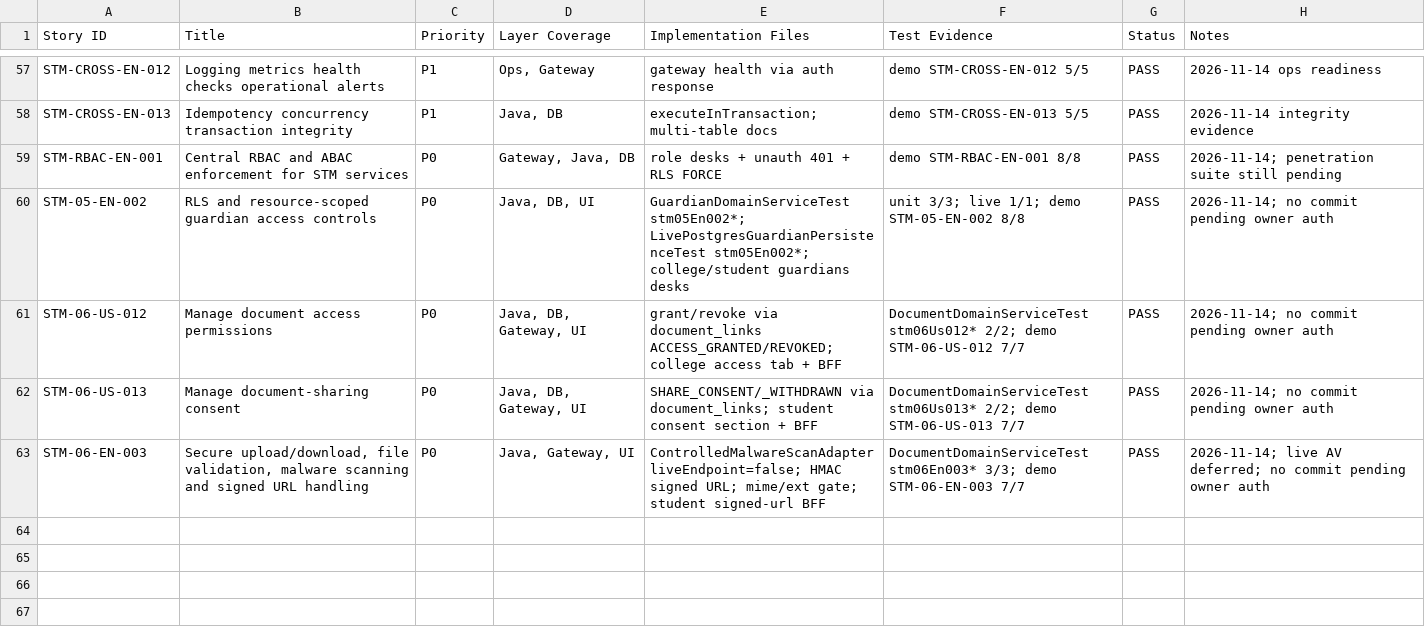
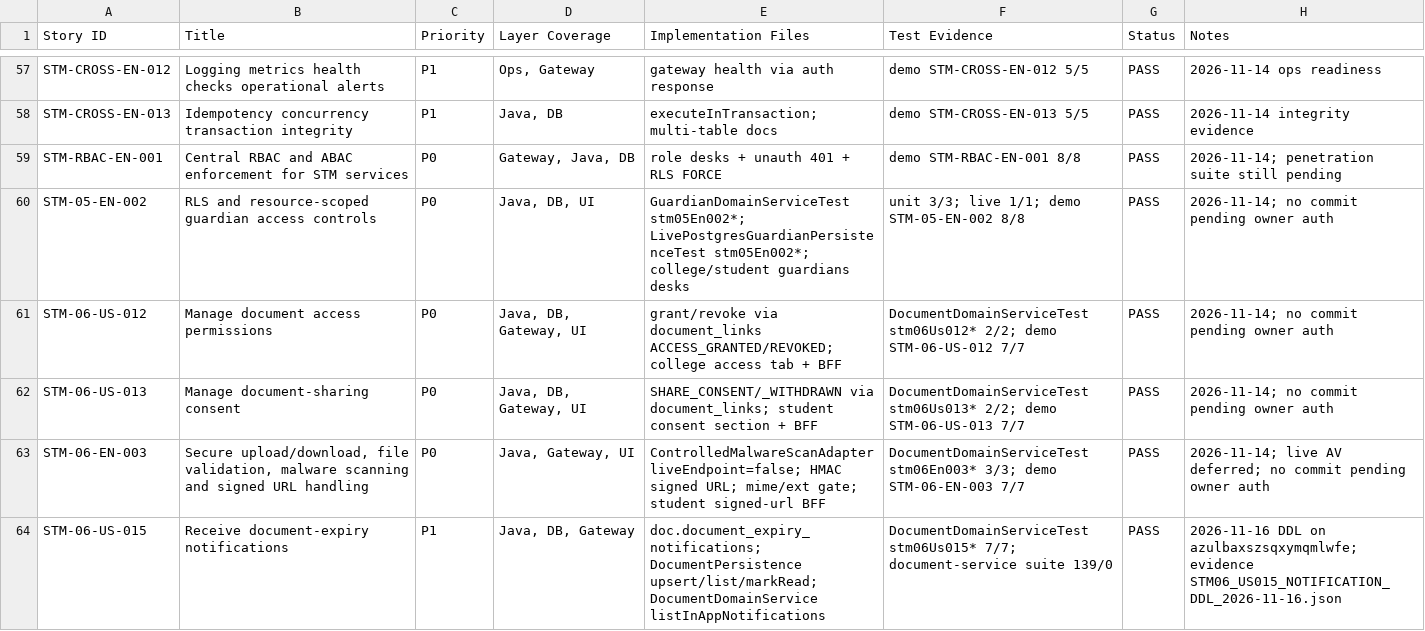
Before and after one commit to campxsync/CampXSync_V2.0, a CSV file: docs/reports/STM_IMPLEMENTATION_TRACEABILITY.csv, drawn as a sheet; only a part is shown, gaps mark what is left out; the diff names each change by its address in the sheet, - before the commit and + after, or states it on an @@ line.

```diff
--- a/docs/reports/STM_IMPLEMENTATION_TRACEABILITY.csv
+++ b/docs/reports/STM_IMPLEMENTATION_TRACEABILITY.csv
+row 64: STM-06-US-015 | Receive document-expiry notifications | P1 | Java, DB, Gateway | doc.document_expiry_notifications; DocumentPersistence upsert/list/markRead; DocumentDomainService listInAppNotifications | DocumentDomainServiceTest stm06Us015* 7/7; document-service suite 139/0 | PASS | 2026-11-16 DDL on azulbaxszsqxymqmlwfe; evidence STM06_US015_NOTIFICATION_DDL_2026-11-16.json
```
Also changed, not shown: docs/user-stories/CampXSync_STM-03_to_STM-10_Implementation_Backlog_RBAC_Validated.csv, 11 other files.
